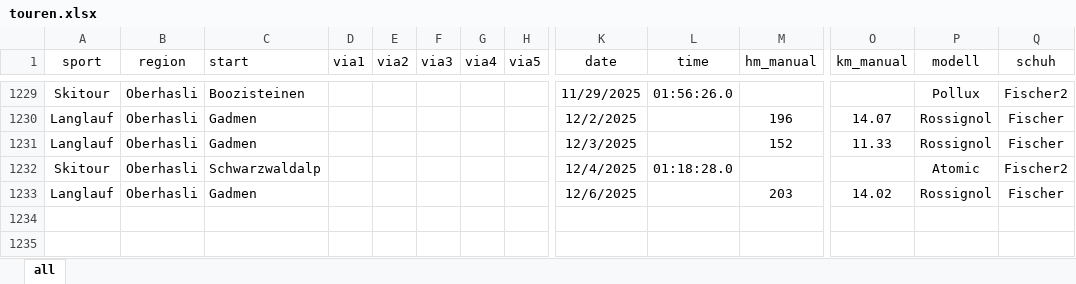
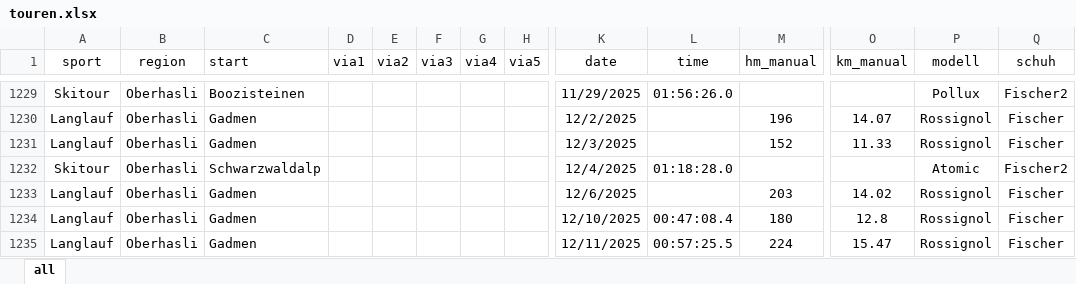
Before and after one commit to rufi77/sport, an Excel workbook: data/touren.xlsx, sheet all, drawn as a sheet; only a part is shown, gaps mark what is left out; values as stored, in another font and other column widths than the file's, no borders; conditional formats not drawn; rows hold the shown columns only; the diff names each change by its address in the sheet, - before the commit and + after, or states it on an @@ line.

```diff
--- a/data/touren.xlsx (sheet all)
+++ b/data/touren.xlsx (sheet all)
+row 1234: Langlauf | Oberhasli | Gadmen |  |  |  |  |  | 12/10/2025 | 00:47:08.4 | 180 | 12.8 | Rossignol | Fischer
+row 1235: Langlauf | Oberhasli | Gadmen |  |  |  |  |  | 12/11/2025 | 00:57:25.5 | 224 | 15.47 | Rossignol | Fischer
```
Also changed, not shown: 7 other files.
